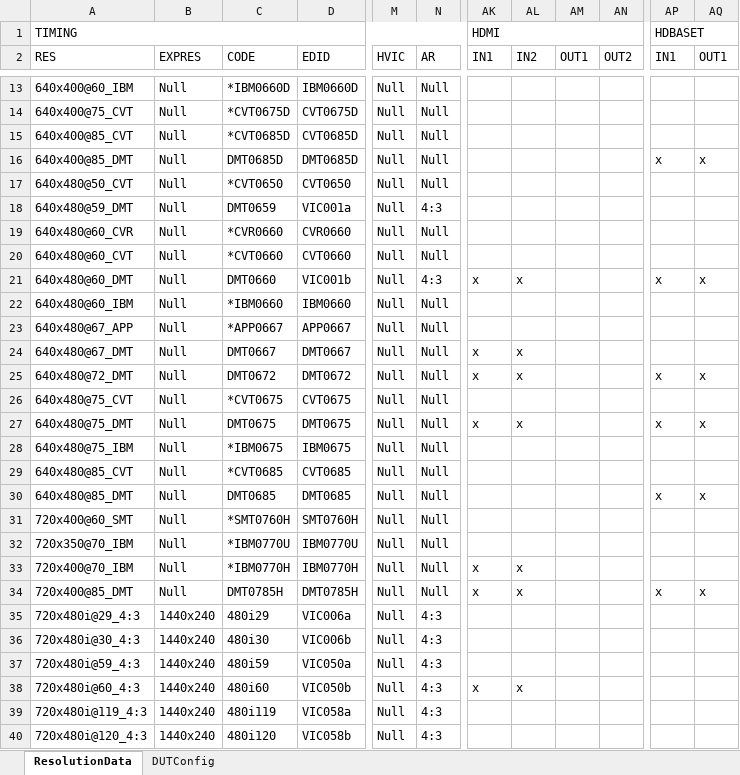
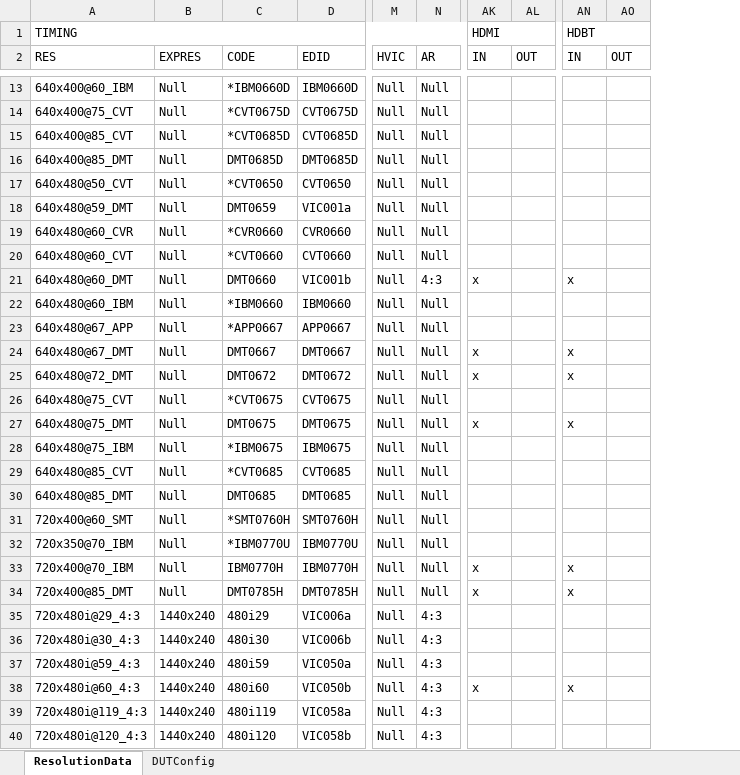
Before and after one commit to simondavier/hm_day, an Excel workbook: hdmi_hdbt_test_suite/ConfigResolutionData.xlsx, sheet ResolutionData, drawn as a sheet; only a part is shown, gaps mark what is left out; values as stored, in another font and other column widths than the file's, no cell formats; removed rows and columns are numbered as before the commit, all else as after; the diff covers the shown part only; the diff names each change by its address in the sheet, - before the commit and + after, or states it on an @@ line.

```diff
--- a/hdmi_hdbt_test_suite/ConfigResolutionData.xlsx (sheet ResolutionData)
+++ b/hdmi_hdbt_test_suite/ConfigResolutionData.xlsx (sheet ResolutionData)
-column AL (IN2), rows 21-38: x |  |  | x | x |  | x |  |  |  |  |  | x | x |  |  |  | x
-column AN (OUT2), empty
-AN1 (IN): HDBASET
+AN1 (IN): HDBT
-AK2: IN1
+AK2: IN
-AL2: OUT1
+AL2: OUT
-AN2: IN1
+AN2: IN
-AO2: OUT1
+AO2: OUT
-AN16 (IN): x
+AN16 (IN): (empty)
-AO16 (OUT): x
+AO16 (OUT): (empty)
-N18 (AR): 4:3
+N18 (AR): Null
-AO21 (OUT): x
+AO21 (OUT): (empty)
-AN24 (IN): (empty)
+AN24 (IN): x
-AO25 (OUT): x
+AO25 (OUT): (empty)
-AO27 (OUT): x
+AO27 (OUT): (empty)
-AN30 (IN): x
+AN30 (IN): (empty)
-AO30 (OUT): x
+AO30 (OUT): (empty)
-C33 (CODE): *IBM0770H
+C33 (CODE): IBM0770H
-AN33 (IN): (empty)
+AN33 (IN): x
-AO34 (OUT): x
+AO34 (OUT): (empty)
-AN38 (IN): (empty)
+AN38 (IN): x
```
Also changed, not shown: 156 edited cells elsewhere in this sheet, sheet DUTConfig, cell formats, 4 other files.
